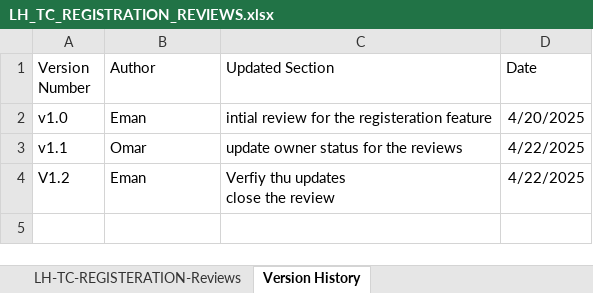
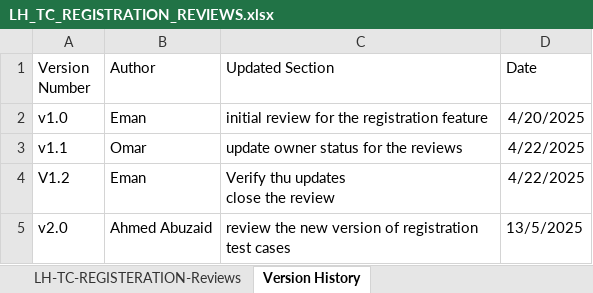
Before and after one commit to EmanAbusalim/Group-3-Learning-hub, an Excel workbook: LH_REVIEWS/LH_TC_REGISTRATION_REVIEWS.xlsx, sheet Version History, drawn as a sheet; values as stored, in another font and other column widths than the file's, no borders; table styles not drawn; ↵ is a line break in a cell; the diff names each change by its address in the sheet, - before the commit and + after, or states it on an @@ line.

Commit message:
v2.0 review the new version of registration TC

```diff
--- a/LH_REVIEWS/LH_TC_REGISTRATION_REVIEWS.xlsx (sheet Version History)
+++ b/LH_REVIEWS/LH_TC_REGISTRATION_REVIEWS.xlsx (sheet Version History)
-C2 (Updated Section): intial review for the registeration feature
+C2 (Updated Section): initial review for the registration feature
-C4 (Updated Section): Verfiy thu updates ↵ close the review
+C4 (Updated Section): Verify thu updates ↵ close the review
+row 5: v2.0 | Ahmed Abuzaid | review the new version of registration ↵ test cases | 13/5/2025
```
Also changed, not shown: sheet LH-TC-REGISTERATION-Reviews.
